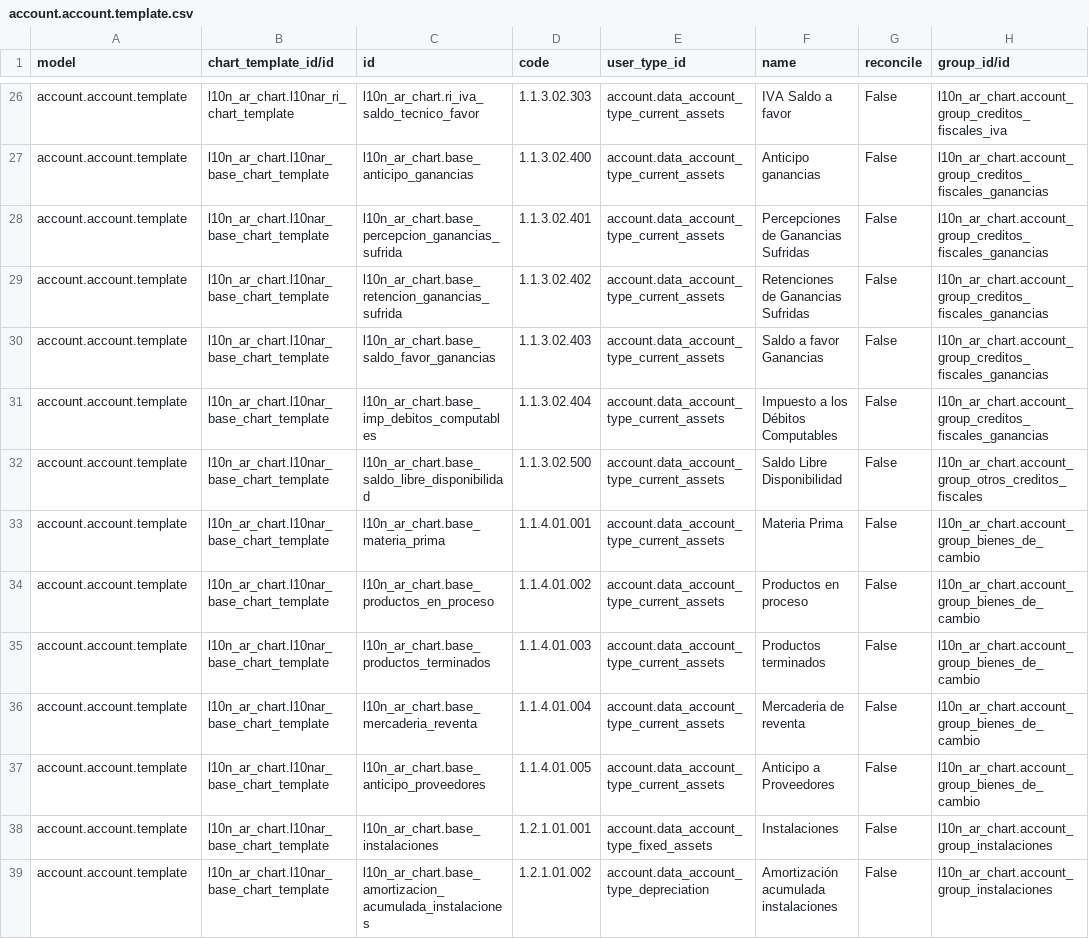
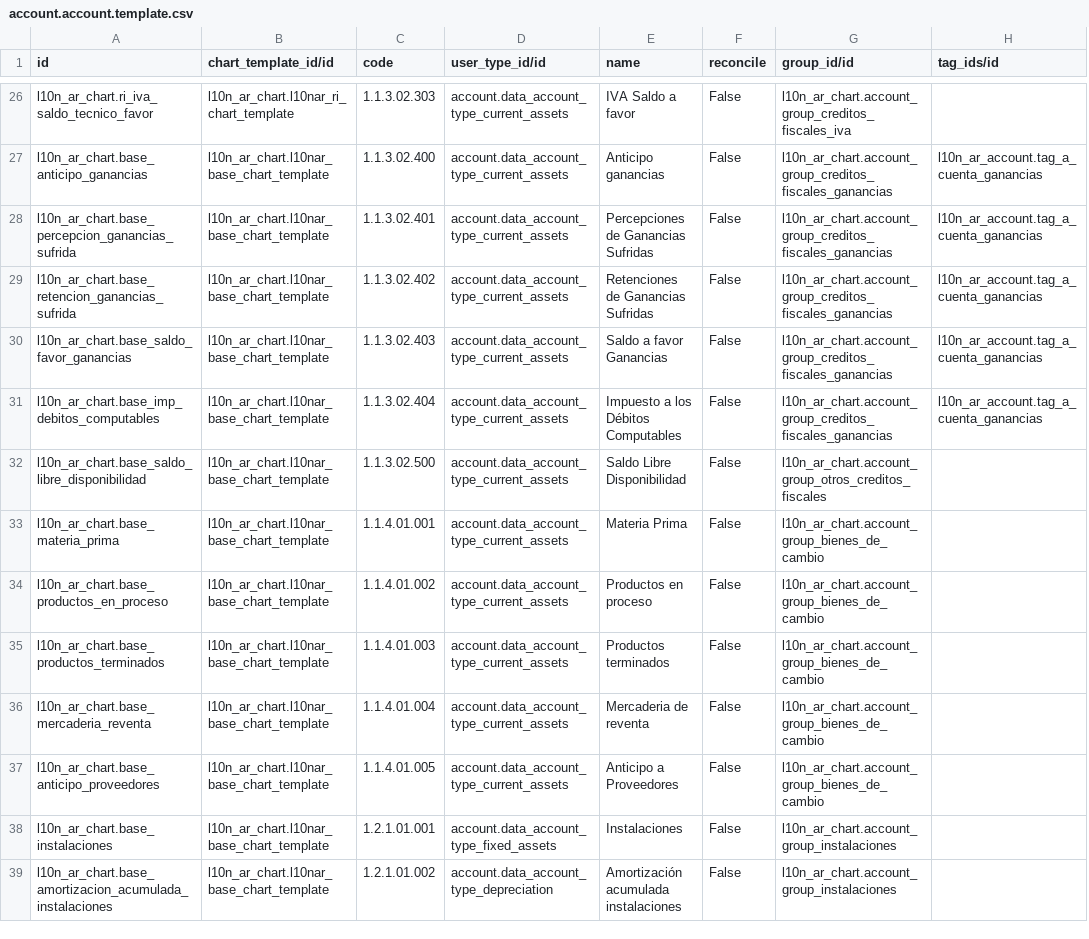
Before and after one commit to ingadhoc/odoo-argentina, a CSV file: l10n_ar_chart/data/account.account.template.csv, drawn as a sheet; only a part is shown, gaps mark what is left out; removed rows and columns are numbered as before the commit, all else as after; the diff covers the shown part only; the diff names each change by its address in the sheet, - before the commit and + after, or states it on an @@ line.

Commit message:
[ADD] l10n_ar_chart: update chart of accounts
update templates structure, move the account account template to csv files and
rename files.

```diff
--- a/l10n_ar_chart/data/account.account.template.csv
+++ b/l10n_ar_chart/data/account.account.template.csv
-column C (id), rows 26-39: l10n_ar_chart.ri_iva_saldo_tecnico_favor | l10n_ar_chart.base_anticipo_ganancias | l10n_ar_chart.base_percepcion_ganancias_sufrida | l10n_ar_chart.base_retencion_ganancias_sufrida | l10n_ar_chart.base_saldo_favor_ganancias | l10n_ar_chart.base_imp_debitos_computables | l10n_ar_chart.base_saldo_libre_disponibilidad | l10n_ar_chart.base_materia_prima | l10n_ar_chart.base_productos_en_proceso | l10n_ar_chart.base_productos_terminados | l10n_ar_chart.base_mercaderia_reventa | l10n_ar_chart.base_anticipo_proveedores | l10n_ar_chart.base_instalaciones | l10n_ar_chart.base_amortizacion_acumulada_instalaciones
+column H (tag_ids/id), rows 27-31: all l10n_ar_account.tag_a_cuenta_ganancias
-A1: model
+A1: id
-D1: user_type_id
+D1: user_type_id/id
-A26 (id): account.account.template
+A26 (id): l10n_ar_chart.ri_iva_saldo_tecnico_favor
-A27 (id): account.account.template
+A27 (id): l10n_ar_chart.base_anticipo_ganancias
-A28 (id): account.account.template
+A28 (id): l10n_ar_chart.base_percepcion_ganancias_sufrida
-A29 (id): account.account.template
+A29 (id): l10n_ar_chart.base_retencion_ganancias_sufrida
-A30 (id): account.account.template
+A30 (id): l10n_ar_chart.base_saldo_favor_ganancias
-A31 (id): account.account.template
+A31 (id): l10n_ar_chart.base_imp_debitos_computables
-A32 (id): account.account.template
+A32 (id): l10n_ar_chart.base_saldo_libre_disponibilidad
-A33 (id): account.account.template
+A33 (id): l10n_ar_chart.base_materia_prima
-A34 (id): account.account.template
+A34 (id): l10n_ar_chart.base_productos_en_proceso
-A35 (id): account.account.template
+A35 (id): l10n_ar_chart.base_productos_terminados
-A36 (id): account.account.template
+A36 (id): l10n_ar_chart.base_mercaderia_reventa
-A37 (id): account.account.template
+A37 (id): l10n_ar_chart.base_anticipo_proveedores
-A38 (id): account.account.template
+A38 (id): l10n_ar_chart.base_instalaciones
-A39 (id): account.account.template
+A39 (id): l10n_ar_chart.base_amortizacion_acumulada_instalaciones
```
Also changed, not shown: 162 edited cells elsewhere in this file, 7 other files.
